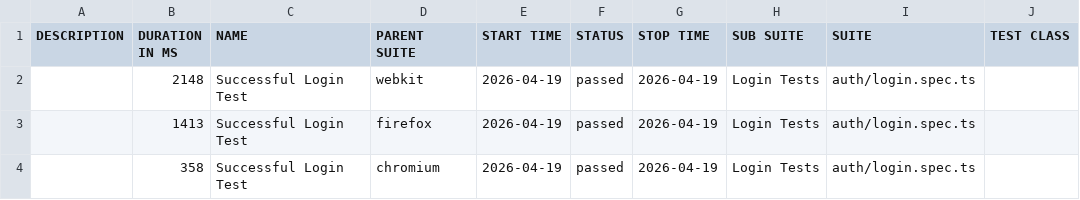
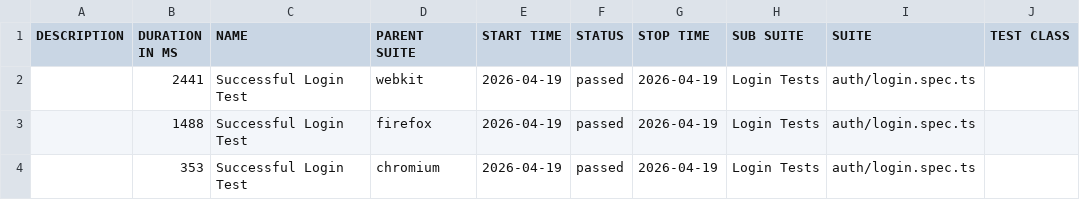
Before and after one commit to szymonpirecki/ecommerce-playwright-ts, a CSV file: data/suites.csv, drawn as a sheet; only a part is shown; the diff names each change by its address in the sheet, - before the commit and + after, or states it on an @@ line.

```diff
--- a/data/suites.csv
+++ b/data/suites.csv
-B2 (DURATION IN MS): 2148
+B2 (DURATION IN MS): 2441
-B3 (DURATION IN MS): 1413
+B3 (DURATION IN MS): 1488
-B4 (DURATION IN MS): 358
+B4 (DURATION IN MS): 353
```
Also changed, not shown: 51 other files.
